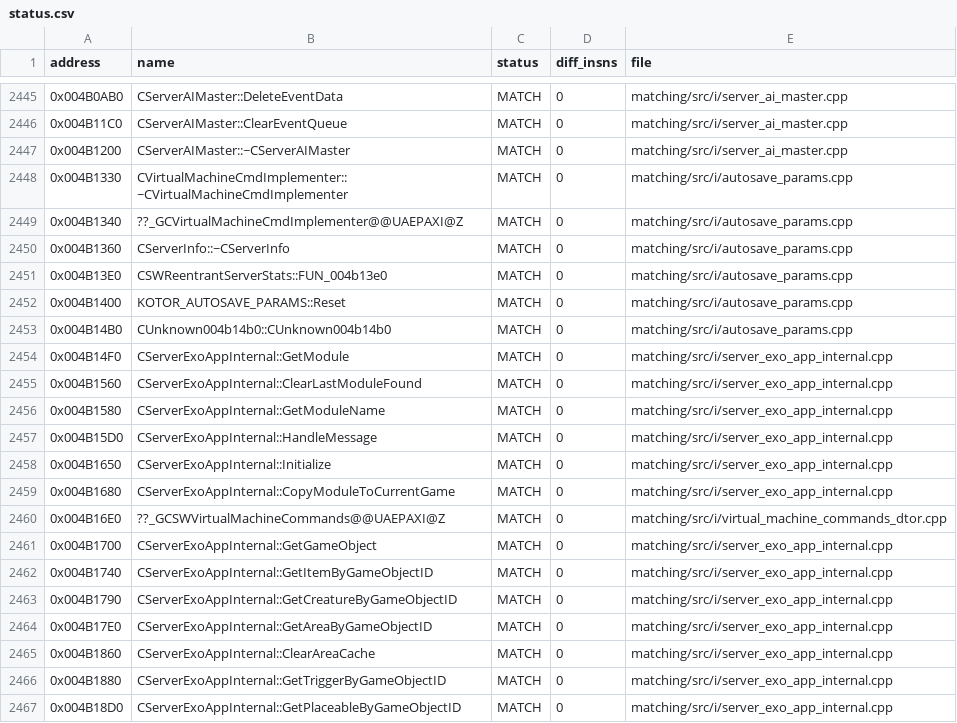
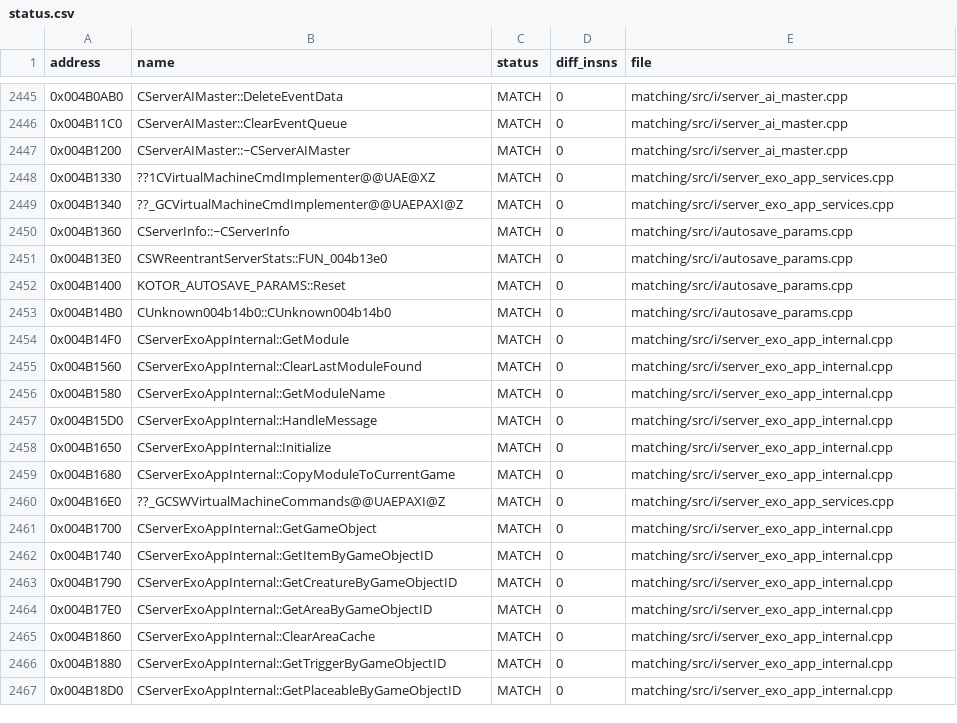
Before and after one commit to mattlgroff/swkotor1-reconstruction, a CSV file: matching/status.csv, drawn as a sheet; only a part is shown, gaps mark what is left out.

```diff
--- a/matching/status.csv
+++ b/matching/status.csv
@@ -2447,4 +2447,4 @@ address,name,status,diff_insns,file
 0x004B1200,CServerAIMaster::~CServerAIMaster,MATCH,0,matching/src/i/server_ai_master.cpp
-0x004B1330,CVirtualMachineCmdImplementer::~CVirtualMachineCmdImplementer,MATCH,0,matching/src/i/autosave_params.cpp
-0x004B1340,??_GCVirtualMachineCmdImplementer@@UAEPAXI@Z,MATCH,0,matching/src/i/autosave_params.cpp
+0x004B1330,??1CVirtualMachineCmdImplementer@@UAE@XZ,MATCH,0,matching/src/i/server_exo_app_services.cpp
+0x004B1340,??_GCVirtualMachineCmdImplementer@@UAEPAXI@Z,MATCH,0,matching/src/i/server_exo_app_services.cpp
 0x004B1360,CServerInfo::~CServerInfo,MATCH,0,matching/src/i/autosave_params.cpp
@@ -2459,3 +2459,3 @@ address,name,status,diff_insns,file
 0x004B1680,CServerExoAppInternal::CopyModuleToCurrentGame,MATCH,0,matching/src/i/server_exo_app_internal.cpp
-0x004B16E0,??_GCSWVirtualMachineCommands@@UAEPAXI@Z,MATCH,0,matching/src/i/virtual_machine_commands_dtor.cpp
+0x004B16E0,??_GCSWVirtualMachineCommands@@UAEPAXI@Z,MATCH,0,matching/src/i/server_exo_app_services.cpp
 0x004B1700,CServerExoAppInternal::GetGameObject,MATCH,0,matching/src/i/server_exo_app_internal.cpp
```
Also changed, not shown: matching/rules.csv, 11 other files.
